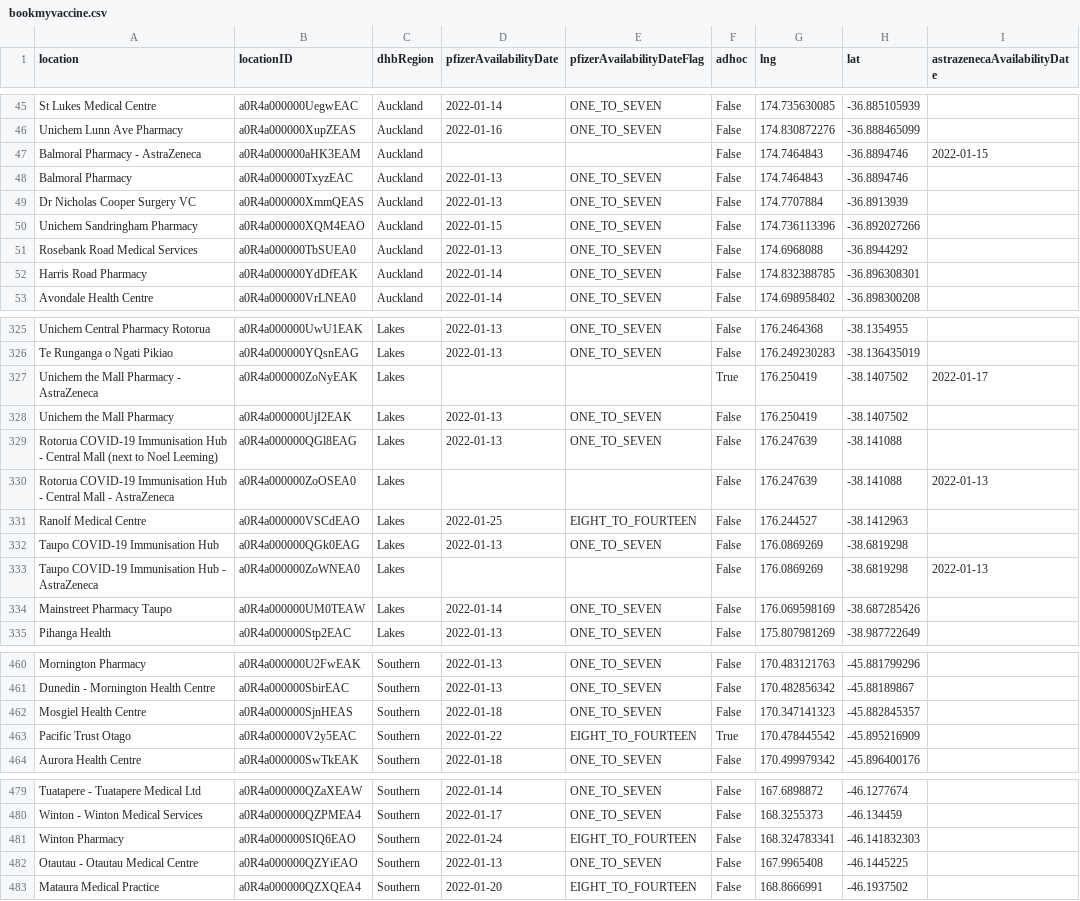
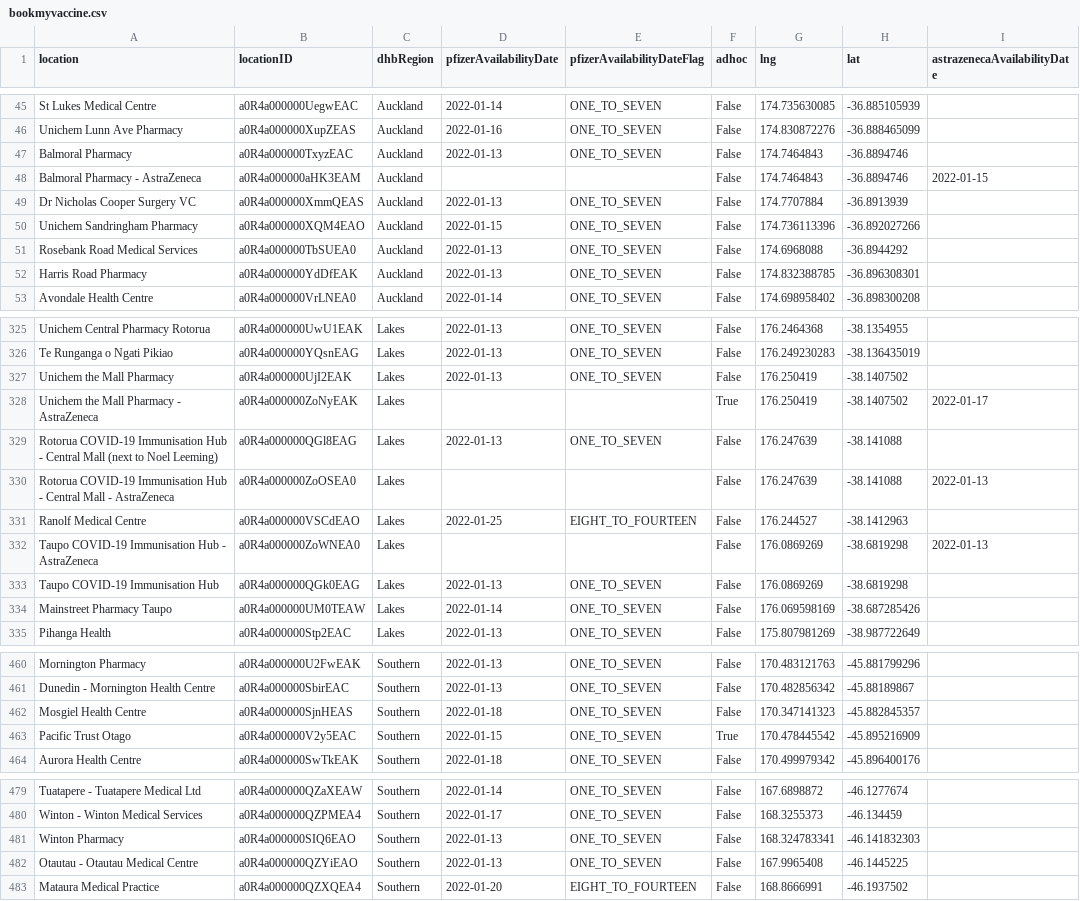
Before and after one commit to UoA-eResearch/nz-covid19-data-auto, a CSV file: vaccinations/bookmyvaccine.csv, drawn as a sheet; only a part is shown, gaps mark what is left out; the diff covers the shown part only; the diff names each change by its address in the sheet, - before the commit and + after, or states it on an @@ line.

```diff
--- a/vaccinations/bookmyvaccine.csv
+++ b/vaccinations/bookmyvaccine.csv
@@ row 48 moved to row 47: Balmoral Pharmacy @@
-D52 (pfizerAvailabilityDate): 2022-01-14
+D52 (pfizerAvailabilityDate): 2022-01-13
@@ row 328 moved to row 327: Unichem the Mall Pharmacy @@
@@ row 333 moved to row 332: Taupo COVID-19 Immunisation Hub - AstraZ… @@
-D463 (pfizerAvailabilityDate): 2022-01-22
+D463 (pfizerAvailabilityDate): 2022-01-15
-E463 (pfizerAvailabilityDateFlag): EIGHT_TO_FOURTEEN
+E463 (pfizerAvailabilityDateFlag): ONE_TO_SEVEN
-D481 (pfizerAvailabilityDate): 2022-01-24
+D481 (pfizerAvailabilityDate): 2022-01-13
-E481 (pfizerAvailabilityDateFlag): EIGHT_TO_FOURTEEN
+E481 (pfizerAvailabilityDateFlag): ONE_TO_SEVEN
```
Also changed, not shown: 2 added rows, 2 removed rows, 17 moved rows and 27 edited cells elsewhere in this file, vaccinations/healthpoint_locations.csv, 2 other files.
